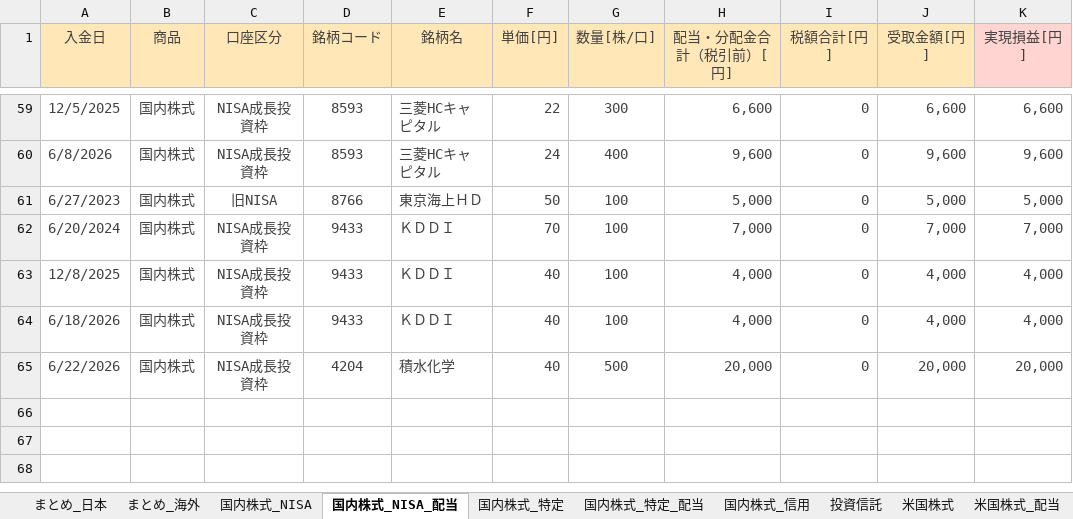
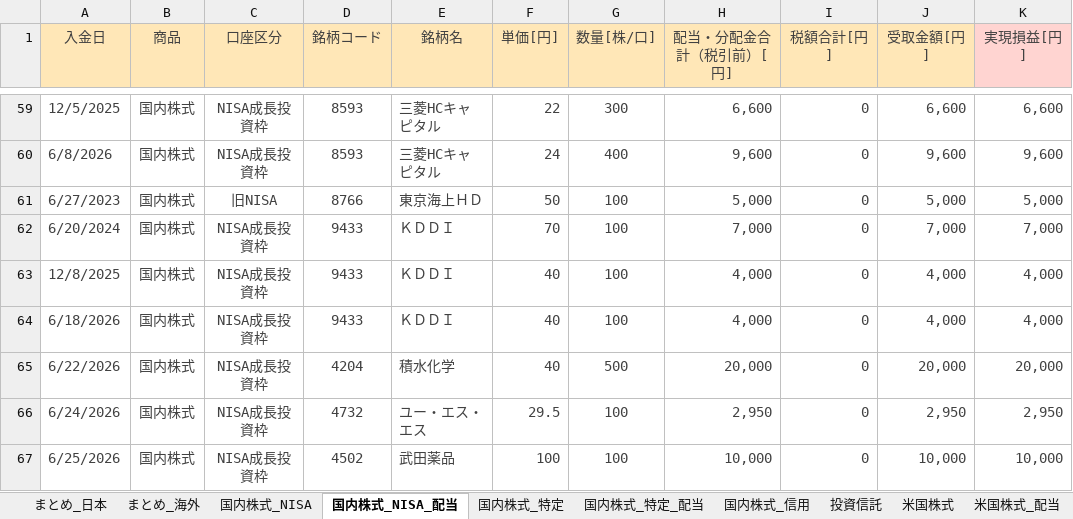
Before and after one commit to Shota0525/streamlit_stock_app, an Excel workbook: data/02_運用_rakuten.xlsx, sheet 国内株式_NISA_配当, drawn as a sheet; only a part is shown, gaps mark what is left out; values as stored, in another font and other column widths than the file's, no borders; the diff names each change by its address in the sheet, - before the commit and + after, or states it on an @@ line.

```diff
--- a/data/02_運用_rakuten.xlsx (sheet 国内株式_NISA_配当)
+++ b/data/02_運用_rakuten.xlsx (sheet 国内株式_NISA_配当)
+row 66: 6/24/2026 | 国内株式 | NISA成長投資枠 | 4732 | ユー・エス・エス | 29.5 | 100 | 2,950 | 0 | 2,950 | 2,950
+row 67: 6/25/2026 | 国内株式 | NISA成長投資枠 | 4502 | 武田薬品 | 100 | 100 | 10,000 | 0 | 10,000 | 10,000
```
Also changed, not shown: sheet 国内株式_特定, sheet 国内株式_特定_配当, sheet まとめ_日本, sheet 国内株式_NISA, sheet 米国株式.
